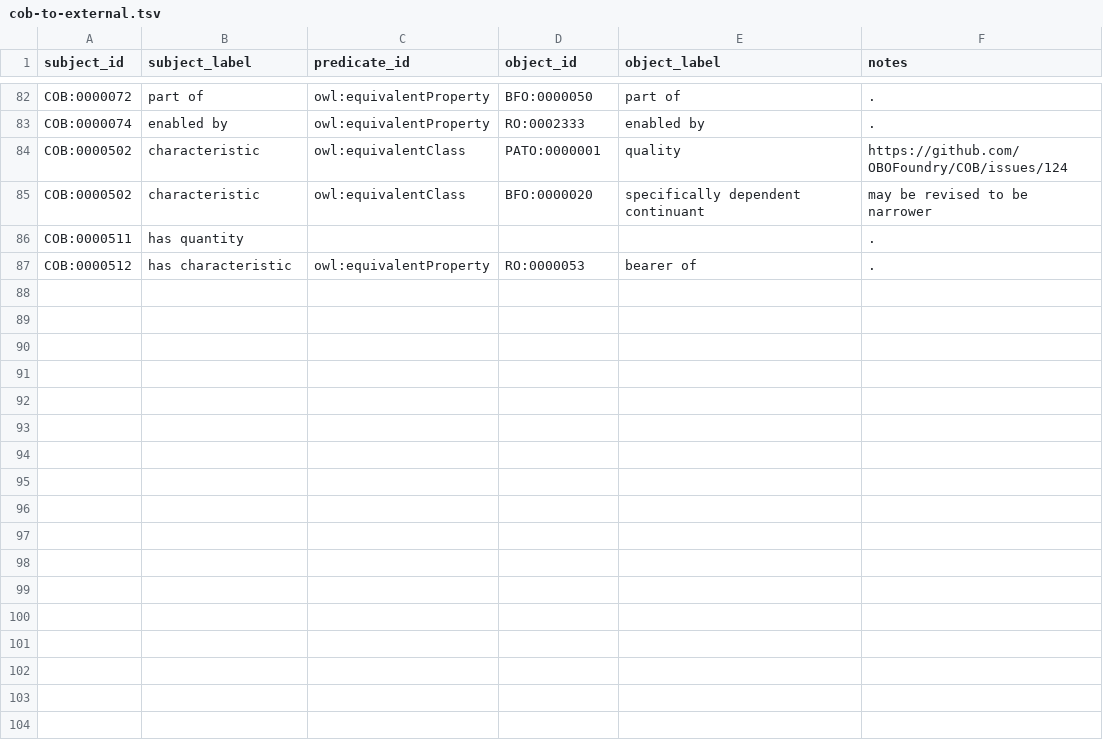
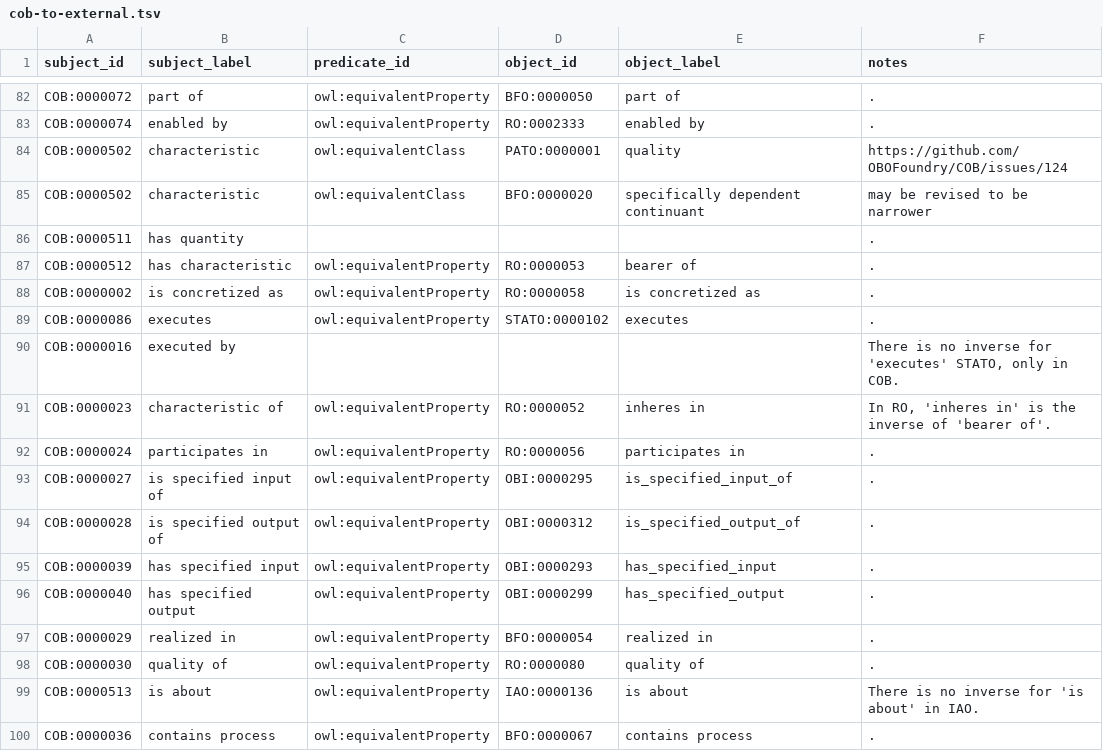
Before and after one commit to OBOFoundry/COB, a TSV file: cob-to-external.tsv, drawn as a sheet; only a part is shown, gaps mark what is left out; the diff names each change by its address in the sheet, - before the commit and + after, or states it on an @@ line.

Commit message:
add inverse relations; and update missing relations in cob-to-external

```diff
--- a/cob-to-external.tsv
+++ b/cob-to-external.tsv
+row 88: COB:0000002 | is concretized as | owl:equivalentProperty | RO:0000058 | is concretized as | .
+row 89: COB:0000086 | executes | owl:equivalentProperty | STATO:0000102 | executes | .
+row 90: COB:0000016 | executed by |  |  |  | There is no inverse for 'executes' STATO, only in COB.
+row 91: COB:0000023 | characteristic of | owl:equivalentProperty | RO:0000052 | inheres in | In RO, 'inheres in' is the inverse of 'bearer of'.
+row 92: COB:0000024 | participates in | owl:equivalentProperty | RO:0000056 | participates in | .
+row 93: COB:0000027 | is specified input of | owl:equivalentProperty | OBI:0000295 | is_specified_input_of | .
+row 94: COB:0000028 | is specified output of | owl:equivalentProperty | OBI:0000312 | is_specified_output_of | .
+row 95: COB:0000039 | has specified input | owl:equivalentProperty | OBI:0000293 | has_specified_input | .
+row 96: COB:0000040 | has specified output | owl:equivalentProperty | OBI:0000299 | has_specified_output | .
+row 97: COB:0000029 | realized in | owl:equivalentProperty | BFO:0000054 | realized in | .
+row 98: COB:0000030 | quality of | owl:equivalentProperty | RO:0000080 | quality of | .
+row 99: COB:0000513 | is about | owl:equivalentProperty | IAO:0000136 | is about | There is no inverse for 'is about' in IAO.
+row 100: COB:0000036 | contains process | owl:equivalentProperty | BFO:0000067 | contains process | .
```
Also changed, not shown: 1 other file.
